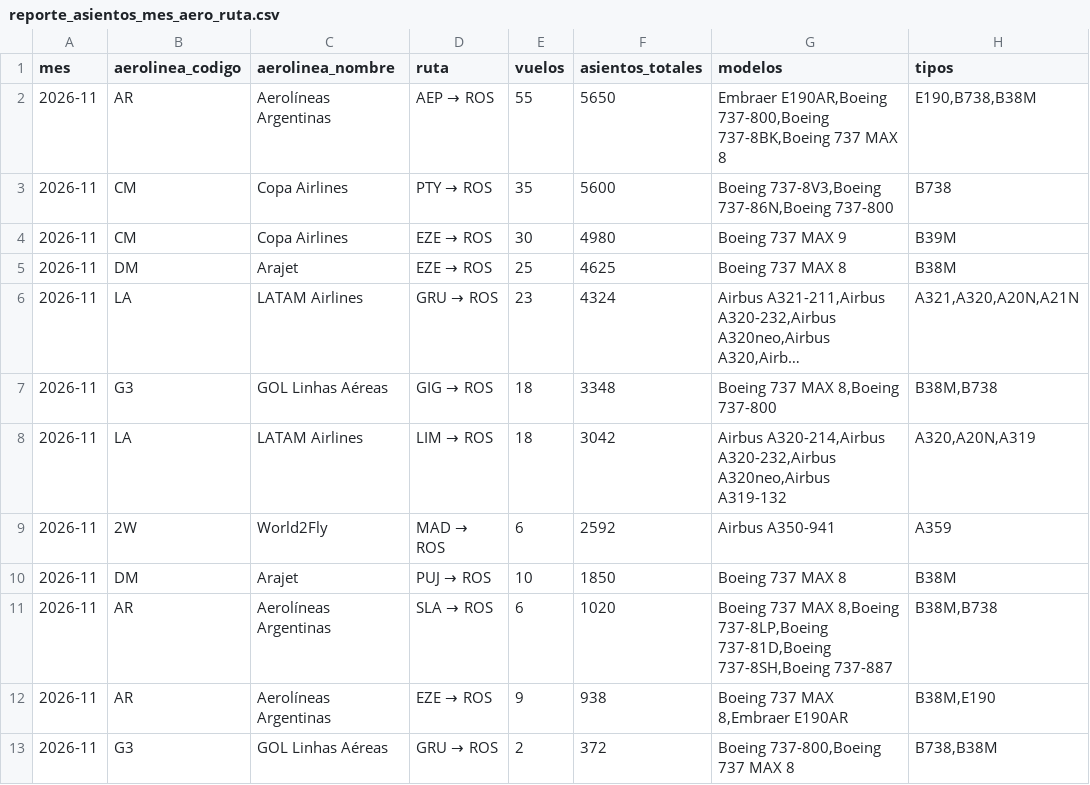
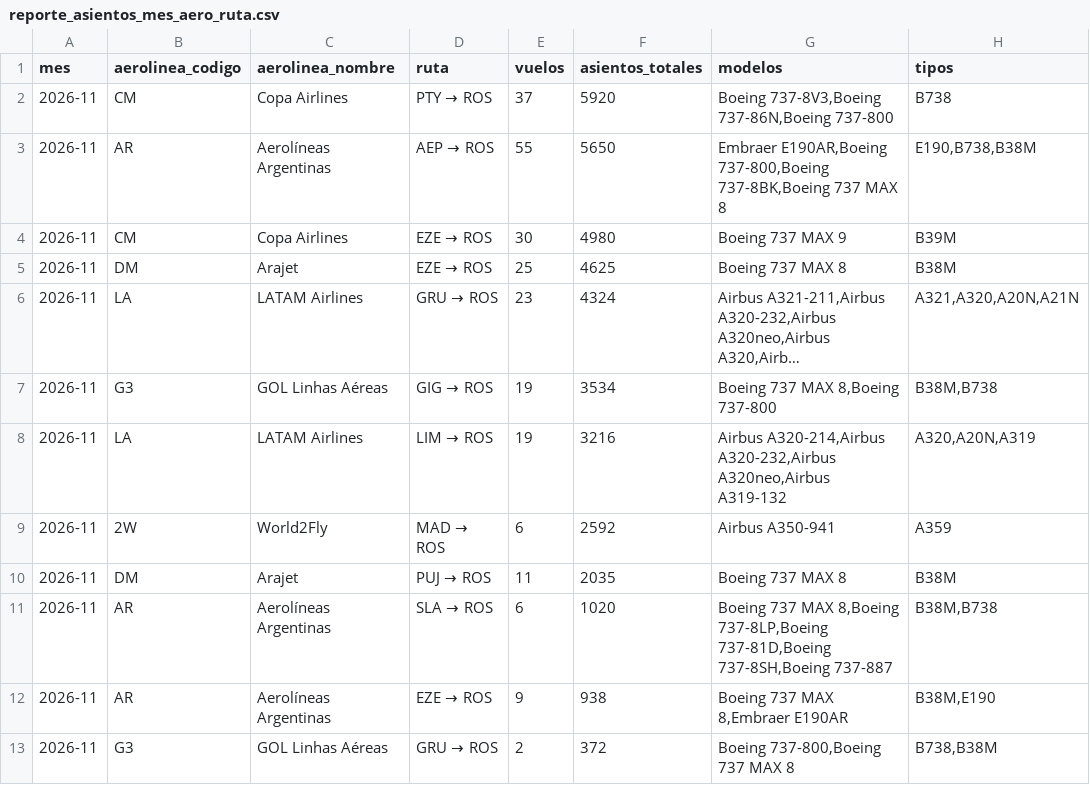
Before and after one commit to arqderman-tech/aeroros, a CSV file: reporte_asientos_mes_aero_ruta.csv, drawn as a sheet; only a part is shown; long unchanged cells end in …; removed rows and columns are numbered as before the commit, all else as after; the diff names each change by its address in the sheet, - before the commit and + after, or states it on an @@ line.

```diff
--- a/reporte_asientos_mes_aero_ruta.csv
+++ b/reporte_asientos_mes_aero_ruta.csv
+row 2: 2026-11 | CM | Copa Airlines | PTY → ROS | 37 | 5920 | Boeing 737-8V3,Boeing 737-86N,Boeing 737-800 | B738
-row 3: 2026-11 | CM | Copa Airlines | PTY → ROS | 35 | 5600 | Boeing 737-8V3,Boeing 737-86N,Boeing 737-800 | B738
-E7:E8 (vuelos): 18
+E7:E8 (vuelos): 19
-F7 (asientos_totales): 3348
+F7 (asientos_totales): 3534
-F8 (asientos_totales): 3042
+F8 (asientos_totales): 3216
-E10 (vuelos): 10
+E10 (vuelos): 11
-F10 (asientos_totales): 1850
+F10 (asientos_totales): 2035
```
Also changed, not shown: reporte_asientos_aerolinea.csv, reporte_asientos_ruta.csv, 6 other files.
